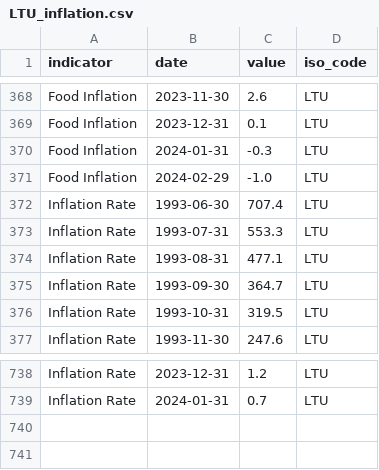
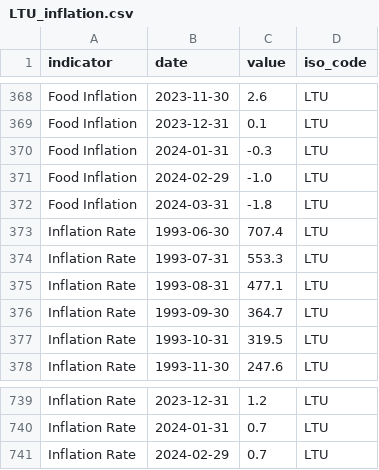
Before and after one commit to ONEcampaign/interest_rates, a CSV file: raw_data/wfp_raw/LTU_inflation.csv, drawn as a sheet; only a part is shown, gaps mark what is left out; the diff names each change by its address in the sheet, - before the commit and + after, or states it on an @@ line.

```diff
--- a/raw_data/wfp_raw/LTU_inflation.csv
+++ b/raw_data/wfp_raw/LTU_inflation.csv
+row 372: Food Inflation | 2024-03-31 | -1.8 | LTU
+row 741: Inflation Rate | 2024-02-29 | 0.7 | LTU
```
Also changed, not shown: raw_data/wfp_raw/CHL_inflation.csv, raw_data/wfp_raw/NPL_inflation.csv, 18 other files.
